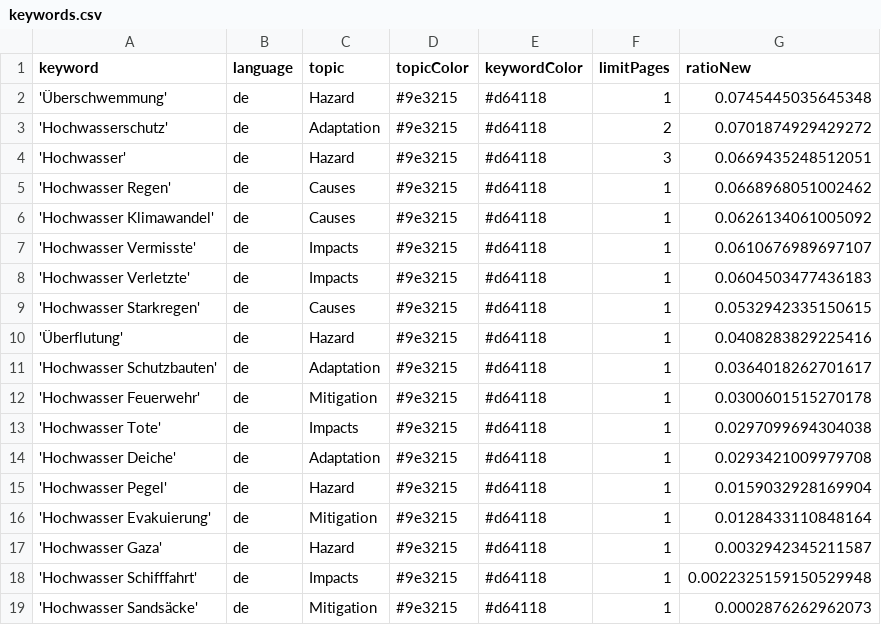
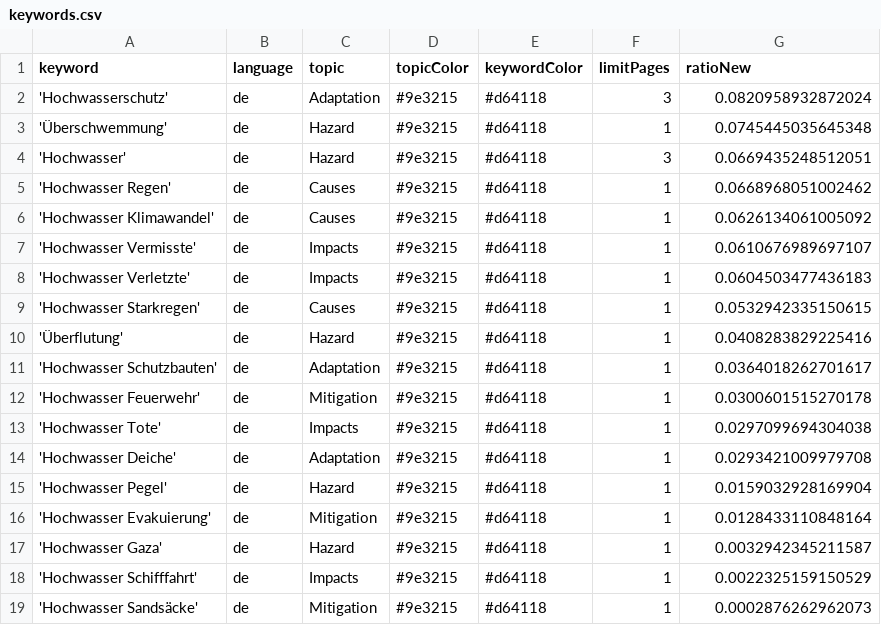
Before and after one commit to JoPhi24-news/floodIsComing, a CSV file: keywords.csv, drawn as a sheet.

```diff
--- a/keywords.csv
+++ b/keywords.csv
@@ -1,4 +1,4 @@
 keyword,language,topic,topicColor,keywordColor,limitPages,ratioNew
+'Hochwasserschutz',de,Adaptation,#9e3215,#d64118,3,0.0820958932872024
 'Überschwemmung',de,Hazard,#9e3215,#d64118,1,0.0745445035645348
-'Hochwasserschutz',de,Adaptation,#9e3215,#d64118,2,0.0701874929429272
 'Hochwasser',de,Hazard,#9e3215,#d64118,3,0.0669435248512051
@@ -17,3 +17,3 @@ keyword,language,topic,topicColor,keywordColor,limitPages,ratioNew
 'Hochwasser Gaza',de,Hazard,#9e3215,#d64118,1,0.0032942345211587
-'Hochwasser Schifffahrt',de,Impacts,#9e3215,#d64118,1,0.0022325159150529948
+'Hochwasser Schifffahrt',de,Impacts,#9e3215,#d64118,1,0.0022325159150529
 'Hochwasser Sandsäcke',de,Mitigation,#9e3215,#d64118,1,0.0002876262962073
```
Also changed, not shown: csv/news_2026_07.csv, 1 other file.
